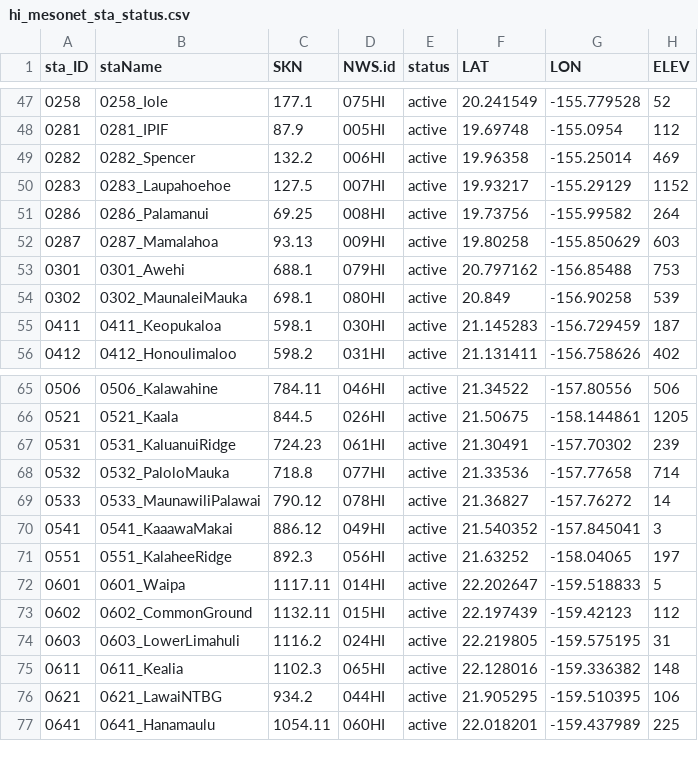
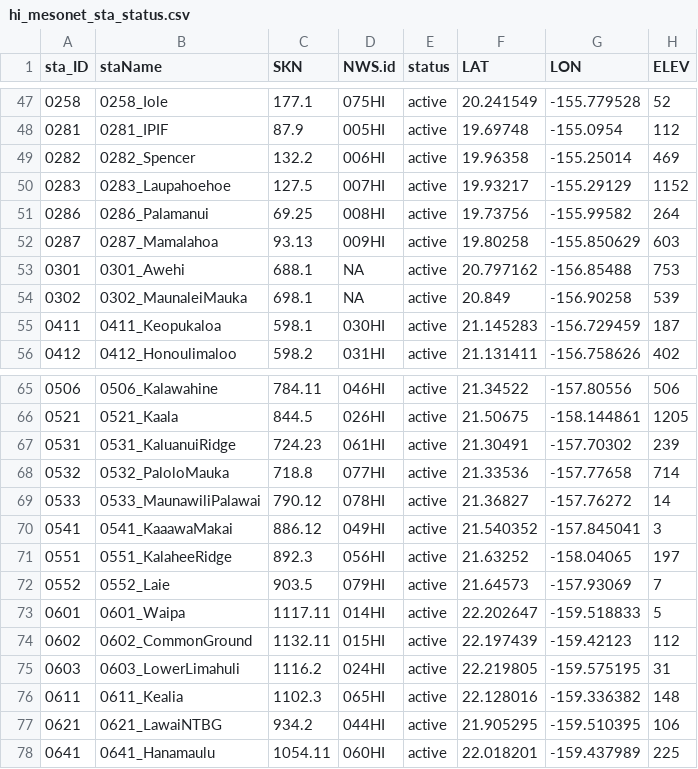
Before and after one commit to ikewai/hawaii_wx_station_mgmt_container, a CSV file: hi_mesonet_sta_status.csv, drawn as a sheet; only a part is shown, gaps mark what is left out.

Commit message:
add 0552_Laie, correct 0301 & 0302

```diff
--- a/hi_mesonet_sta_status.csv
+++ b/hi_mesonet_sta_status.csv
@@ -52,4 +52,4 @@ sta_ID,staName,SKN,NWS.id,status,LAT,LON,ELEV
 "0287","0287_Mamalahoa",93.13,009HI,active,19.80258,-155.850629,603
-"0301","0301_Awehi",688.1,079HI,active,20.797162,-156.85488,753
-"0302","0302_MaunaleiMauka",698.1,080HI,active,20.849,-156.90258,539
+"0301","0301_Awehi",688.1,NA,active,20.797162,-156.85488,753
+"0302","0302_MaunaleiMauka",698.1,NA,active,20.849,-156.90258,539
 "0411","0411_Keopukaloa",598.1,030HI,active,21.145283,-156.729459,187
@@ -71,2 +71,3 @@ sta_ID,staName,SKN,NWS.id,status,LAT,LON,ELEV
 "0551","0551_KalaheeRidge",892.3,056HI,active,21.63252,-158.04065,197
+"0552","0552_Laie",903.5,079HI,active,21.64573,-157.93069,7
 "0601","0601_Waipa",1117.11,014HI,active,22.202647,-159.518833,5
```
